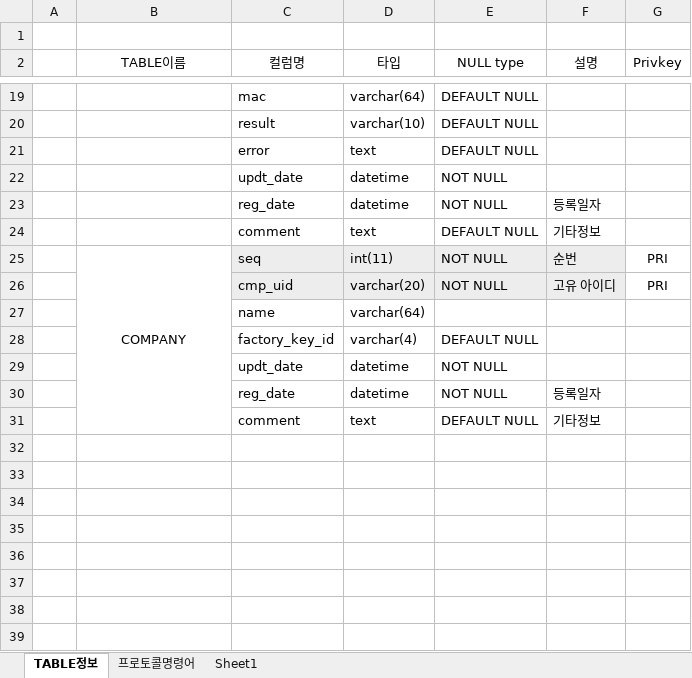
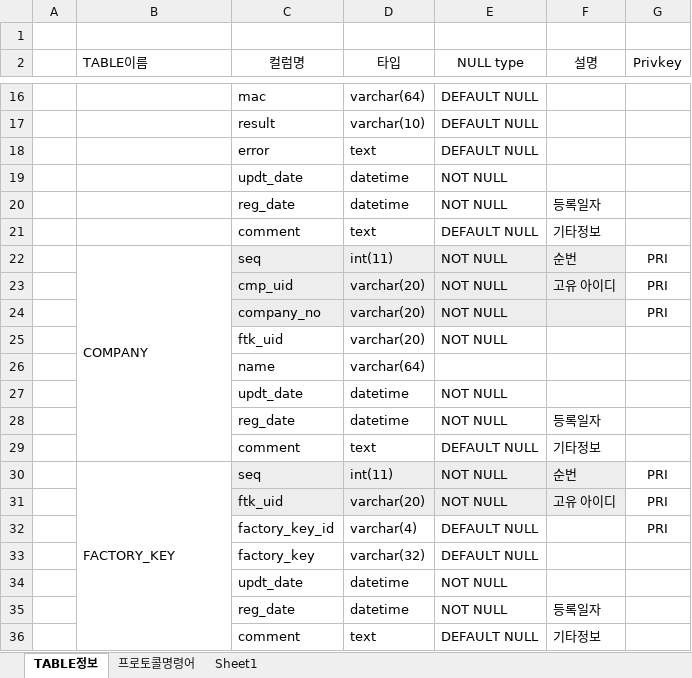
Before and after one commit to neo1seok/neoPyTool, an Excel workbook: giant_se/rsc/TABLE정보.xlsx, sheet TABLE정보, drawn as a sheet; only a part is shown, gaps mark what is left out; values as stored, in another font and other column widths than the file's, no borders; removed rows and columns are numbered as before the commit, all else as after; the diff covers the shown part only; the diff names each change by its address in the sheet, - before the commit and + after, or states it on an @@ line.

Commit message:
giant_se proj

```diff
--- a/giant_se/rsc/TABLE정보.xlsx (sheet TABLE정보)
+++ b/giant_se/rsc/TABLE정보.xlsx (sheet TABLE정보)
-B2 alignment: center
+B2 alignment: left
-B22 alignment: center
+B22 alignment: left
-B25:B31 merged
+B22:B29 merged
+row 24:  |  | company_no | varchar(20) | NOT NULL |  | PRI
+row 25:  |  | ftk_uid | varchar(20) | NOT NULL
@@ row 17 moved to row 27: updt_date @@
+row 28:  |  | reg_date | datetime | NOT NULL | 등록일자
+row 29:  |  | comment | text | DEFAULT NULL | 기타정보
+row 30:  | FACTORY_KEY | seq | int(11) | NOT NULL | 순번 | PRI
+row 31:  |  | ftk_uid | varchar(20) | NOT NULL | 고유 아이디 | PRI
-G32 (Privkey): (empty)
+G32 (Privkey): PRI
+row 33:  |  | factory_key | varchar(32) | DEFAULT NULL
```
Also changed, not shown: 1 added row, 3 removed rows, 2 edited cells and cell formats elsewhere in this sheet, 13 other files.
